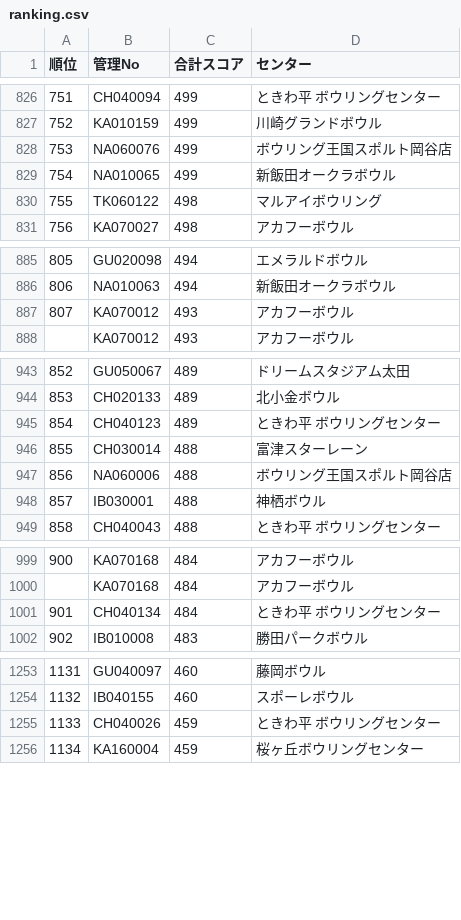
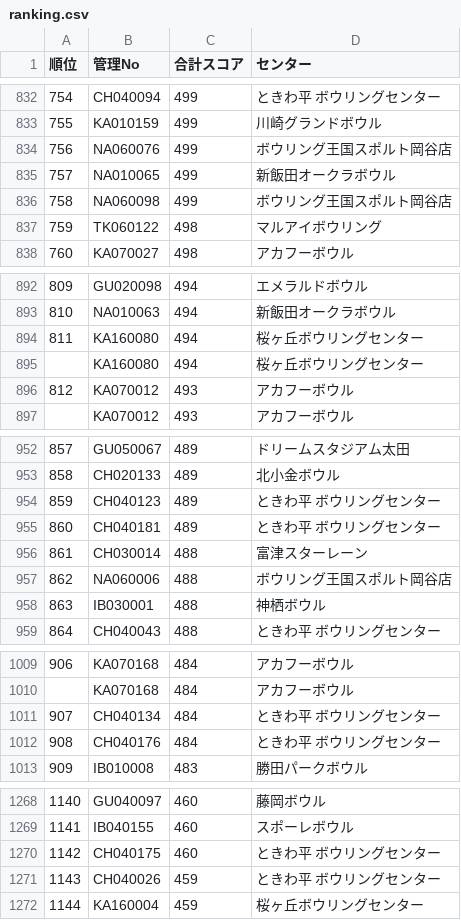
Before and after one commit to takehiko2324/ranking2026, a CSV file: ranking.csv, drawn as a sheet; only a part is shown, gaps mark what is left out; the diff covers the shown part only; the diff names each change by its address in the sheet, - before the commit and + after, or states it on an @@ line.

```diff
--- a/ranking.csv
+++ b/ranking.csv
@@ column A (順位) renumbered from row 81 down @@
+row 836: 758 | NA060098 | 499 | ボウリング王国スポルト岡谷店
+row 894: 811 | KA160080 | 494 | 桜ヶ丘ボウリングセンター
+row 895:  | KA160080 | 494 | 桜ヶ丘ボウリングセンター
+row 955: 860 | CH040181 | 489 | ときわ平 ボウリングセンター
+row 1012: 908 | CH040176 | 484 | ときわ平 ボウリングセンター
+row 1270: 1142 | CH040175 | 460 | ときわ平 ボウリングセンター
```
Also changed, not shown: 19 added rows elsewhere in this file.
